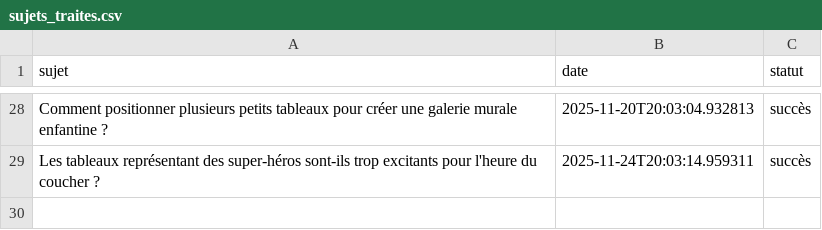
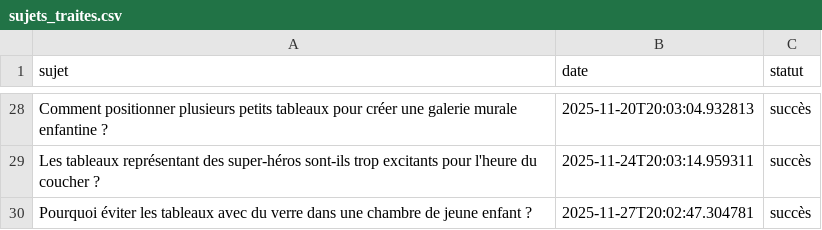
Before and after one commit to Metalosmose21/Chambre-d-enfant-1, a CSV file: sujets_traites.csv, drawn as a sheet; only a part is shown, gaps mark what is left out; the diff names each change by its address in the sheet, - before the commit and + after, or states it on an @@ line.

```diff
--- a/sujets_traites.csv
+++ b/sujets_traites.csv
+row 30: Pourquoi éviter les tableaux avec du verre dans une chambre de jeune enfant ? | 2025-11-27T20:02:47.304781 | succès
```
Also changed, not shown: sujets.csv.
